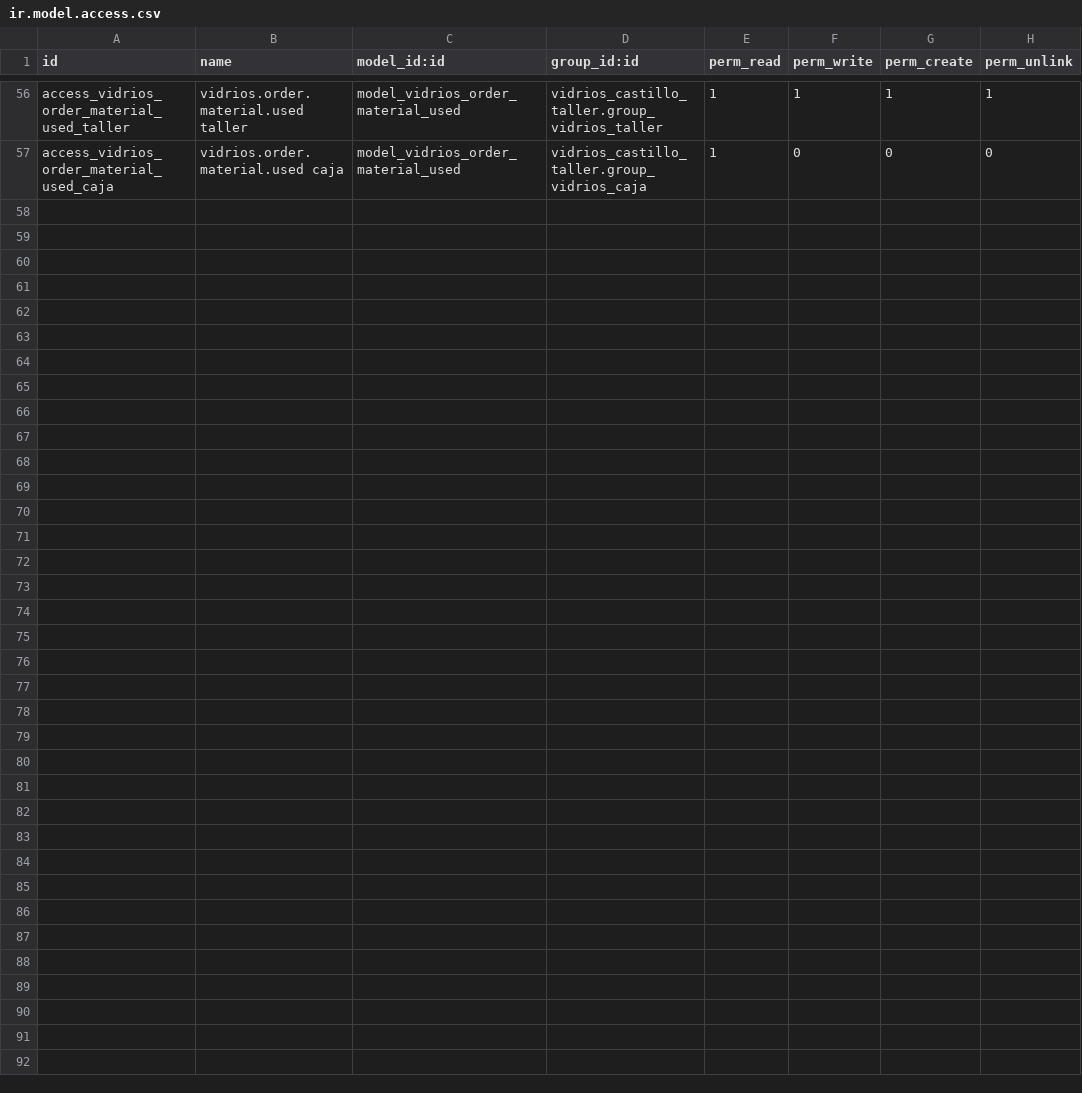
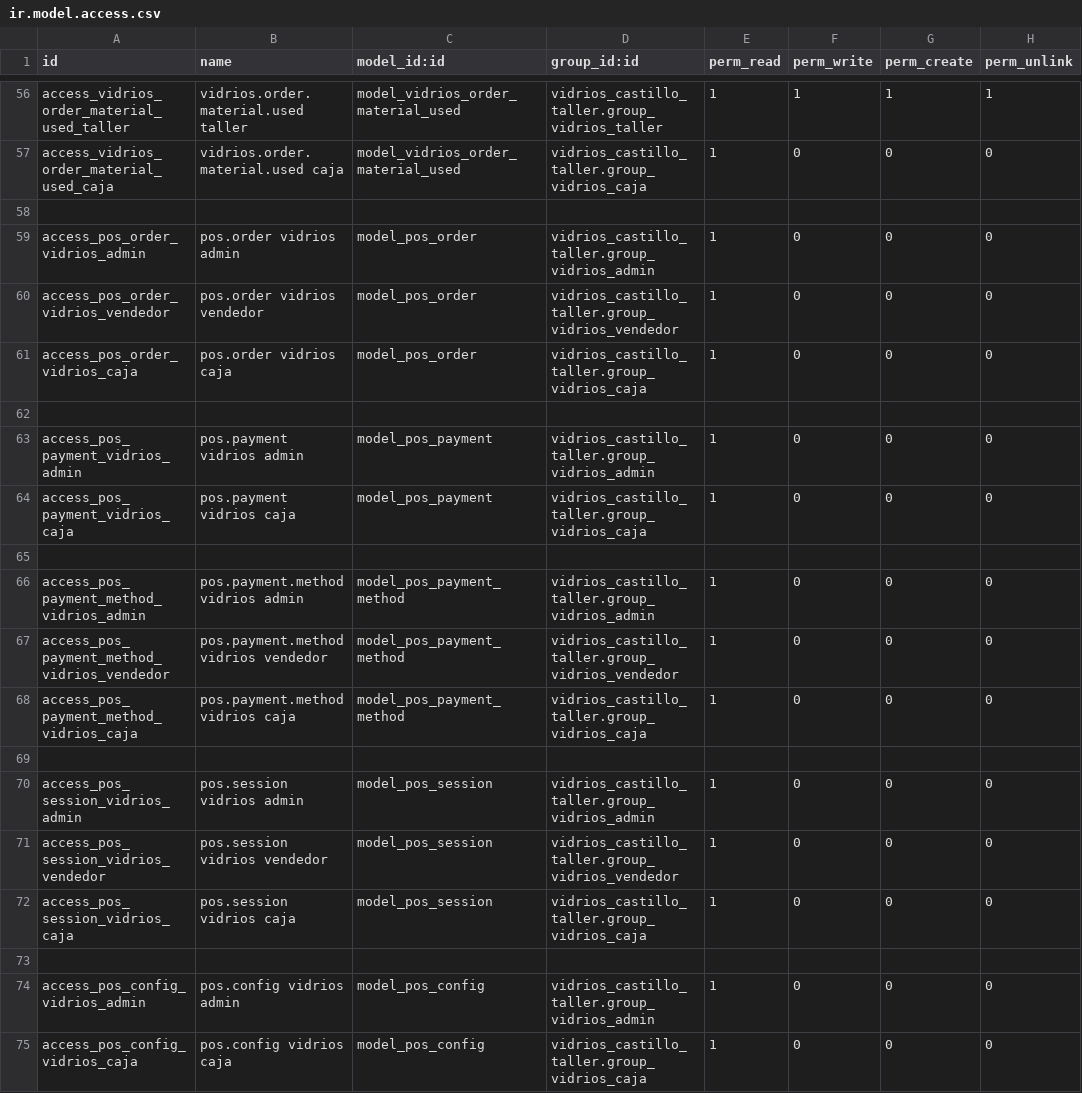
Before and after one commit to JulioAmayaJr/l10n_taller, a CSV file: security/ir.model.access.csv, drawn as a sheet; only a part is shown, gaps mark what is left out; the diff names each change by its address in the sheet, - before the commit and + after, or states it on an @@ line.

```diff
--- a/security/ir.model.access.csv
+++ b/security/ir.model.access.csv
+row 58: (empty)
+row 59: access_pos_order_vidrios_admin | pos.order vidrios admin | model_pos_order | vidrios_castillo_taller.group_vidrios_admin | 1 | 0 | 0 | 0
+row 60: access_pos_order_vidrios_vendedor | pos.order vidrios vendedor | model_pos_order | vidrios_castillo_taller.group_vidrios_vendedor | 1 | 0 | 0 | 0
+row 61: access_pos_order_vidrios_caja | pos.order vidrios caja | model_pos_order | vidrios_castillo_taller.group_vidrios_caja | 1 | 0 | 0 | 0
+row 62: (empty)
+row 63: access_pos_payment_vidrios_admin | pos.payment vidrios admin | model_pos_payment | vidrios_castillo_taller.group_vidrios_admin | 1 | 0 | 0 | 0
+row 64: access_pos_payment_vidrios_caja | pos.payment vidrios caja | model_pos_payment | vidrios_castillo_taller.group_vidrios_caja | 1 | 0 | 0 | 0
+row 65: (empty)
+row 66: access_pos_payment_method_vidrios_admin | pos.payment.method vidrios admin | model_pos_payment_method | vidrios_castillo_taller.group_vidrios_admin | 1 | 0 | 0 | 0
+row 67: access_pos_payment_method_vidrios_vendedor | pos.payment.method vidrios vendedor | model_pos_payment_method | vidrios_castillo_taller.group_vidrios_vendedor | 1 | 0 | 0 | 0
+row 68: access_pos_payment_method_vidrios_caja | pos.payment.method vidrios caja | model_pos_payment_method | vidrios_castillo_taller.group_vidrios_caja | 1 | 0 | 0 | 0
+row 69: (empty)
+row 70: access_pos_session_vidrios_admin | pos.session vidrios admin | model_pos_session | vidrios_castillo_taller.group_vidrios_admin | 1 | 0 | 0 | 0
+row 71: access_pos_session_vidrios_vendedor | pos.session vidrios vendedor | model_pos_session | vidrios_castillo_taller.group_vidrios_vendedor | 1 | 0 | 0 | 0
+row 72: access_pos_session_vidrios_caja | pos.session vidrios caja | model_pos_session | vidrios_castillo_taller.group_vidrios_caja | 1 | 0 | 0 | 0
+row 73: (empty)
+row 74: access_pos_config_vidrios_admin | pos.config vidrios admin | model_pos_config | vidrios_castillo_taller.group_vidrios_admin | 1 | 0 | 0 | 0
+row 75: access_pos_config_vidrios_caja | pos.config vidrios caja | model_pos_config | vidrios_castillo_taller.group_vidrios_caja | 1 | 0 | 0 | 0
```
Also changed, not shown: 10 other files.
